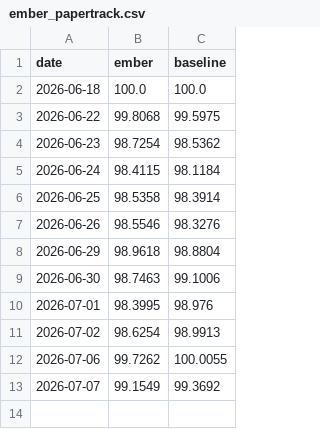
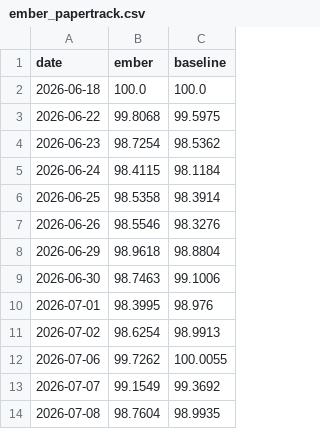
Before and after one commit to DuiArte/ltcma, a CSV file: data/ember_papertrack.csv, drawn as a sheet; the diff names each change by its address in the sheet, - before the commit and + after, or states it on an @@ line.

```diff
--- a/data/ember_papertrack.csv
+++ b/data/ember_papertrack.csv
+row 14: 2026-07-08 | 98.7604 | 98.9935
```
Also changed, not shown: data/priced_in.csv, 20 other files.
